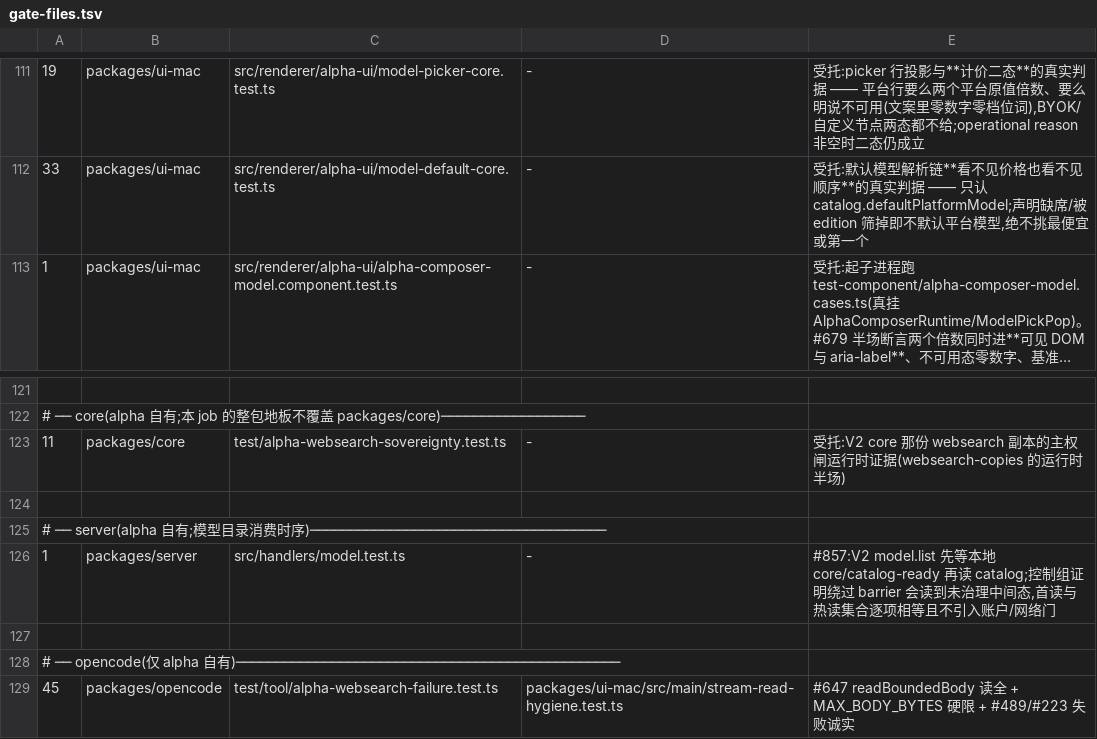
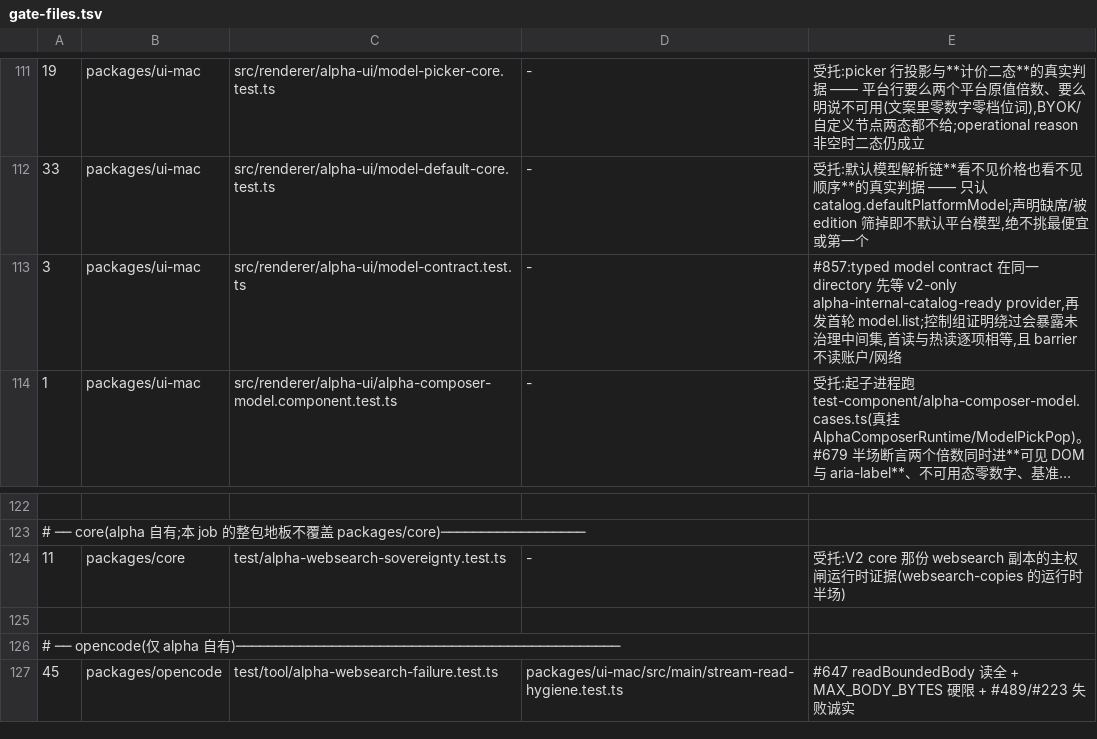
Before and after one commit to impharaon/alpha-code, a TSV file: scripts/gate-files.tsv, drawn as a sheet; only a part is shown, gaps mark what is left out; long unchanged cells end in …; removed rows and columns are numbered as before the commit, all else as after; the diff names each change by its address in the sheet, - before the commit and + after, or states it on an @@ line.

Commit message:
fix: keep catalog barrier in alpha-owned seams (#857)

```diff
--- a/scripts/gate-files.tsv
+++ b/scripts/gate-files.tsv
+row 113: 3 | packages/ui-mac | src/renderer/alpha-ui/model-contract.test.ts | - | #857:typed model contract 在同一 directory 先等 v2-only alpha-internal-catalog-ready provider,再发首轮 model.list;控制组证明绕过会暴露未治理中间集,首读与热读逐项相等,且 barrier 不读账户/网络
-row 124: (empty)
-row 125: # ── server(alpha 自有;模型目录消费时序)─────────────────────────────────────
-row 126: 1 | packages/server | src/handlers/model.test.ts | - | #857:V2 model.list 先等本地 core/catalog-ready 再读 catalog;控制组证明绕过 barrier 会读到未治理中间态,首读与热读集合逐项相等且不引入账户/网络门
```
Also changed, not shown: 10 other files.
